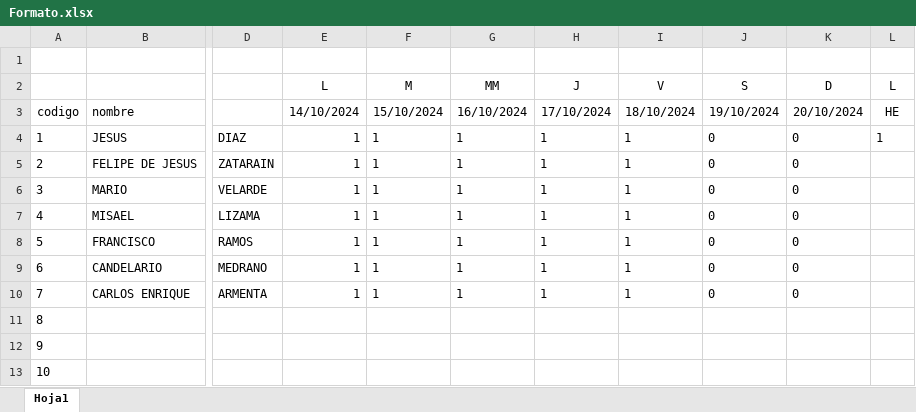
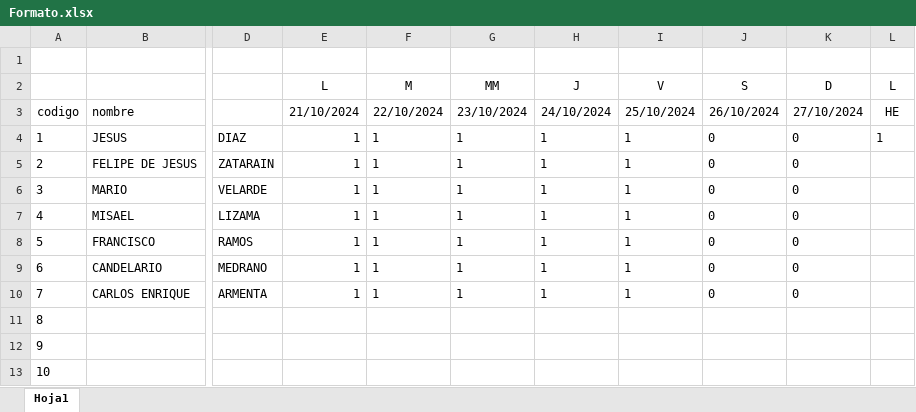
Before and after one commit to Dequin03/Nomina, an Excel workbook: Formato.xlsx, sheet Hoja1, drawn as a sheet; only a part is shown, gaps mark what is left out; values as stored, in another font and other column widths than the file's, no borders; the diff names each change by its address in the sheet, - before the commit and + after, or states it on an @@ line.

```diff
--- a/Formato.xlsx (sheet Hoja1)
+++ b/Formato.xlsx (sheet Hoja1)
-E3: 14/10/2024
+E3: 21/10/2024
-F3: 15/10/2024
+F3: 22/10/2024
-G3: 16/10/2024
+G3: 23/10/2024
-H3: 17/10/2024
+H3: 24/10/2024
-I3: 18/10/2024
+I3: 25/10/2024
-J3: 19/10/2024
+J3: 26/10/2024
-K3: 20/10/2024
+K3: 27/10/2024
```
Also changed, not shown: 1 other file.
